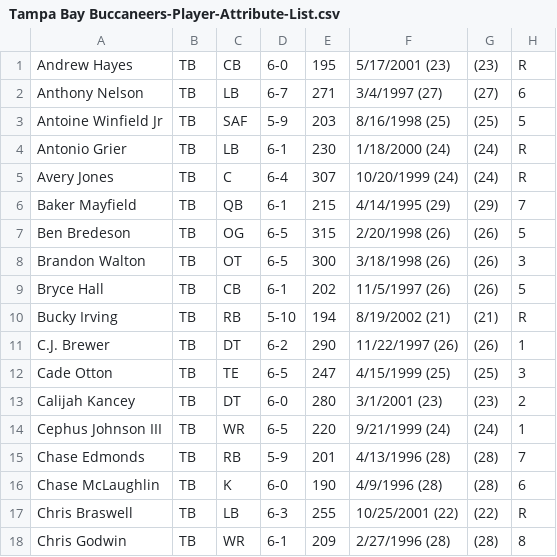
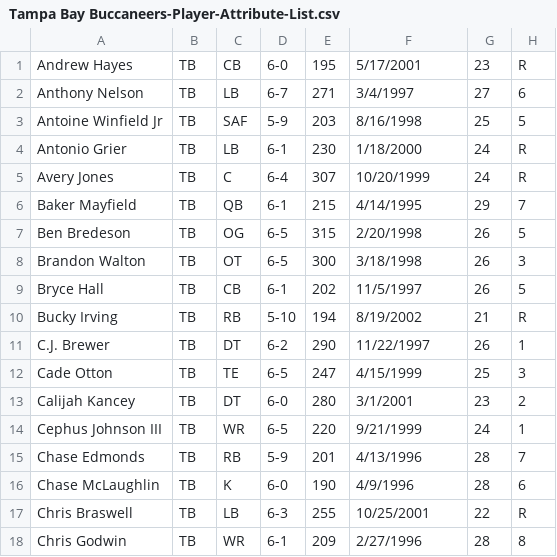
Before and after one commit to marcojthompson/Within-The-Cap, a CSV file: notebooks/data/player-attributes-lists/Tampa Bay Buccaneers-Player-Attribute-List.csv, drawn as a sheet; only a part is shown; the diff covers the shown part only.

Commit message:
Data Gathering
Player attributes lists now contain separate DOB and age values

```diff
--- a/notebooks/data/player-attributes-lists/Tampa Bay Buccaneers-Player-Attribute-List.csv
+++ b/notebooks/data/player-attributes-lists/Tampa Bay Buccaneers-Player-Attribute-List.csv
@@ -1,18 +1,18 @@
-Andrew Hayes,TB,CB,6-0,195,5/17/2001 (23),(23),R
-Anthony Nelson,TB,LB,6-7,271,3/4/1997 (27),(27),6
-Antoine Winfield Jr,TB,SAF,5-9,203,8/16/1998 (25),(25),5
-Antonio Grier,TB,LB,6-1,230,1/18/2000 (24),(24),R
-Avery Jones,TB,C,6-4,307,10/20/1999 (24),(24),R
-Baker Mayfield,TB,QB,6-1,215,4/14/1995 (29),(29),7
-Ben Bredeson,TB,OG,6-5,315,2/20/1998 (26),(26),5
-Brandon Walton,TB,OT,6-5,300,3/18/1998 (26),(26),3
-Bryce Hall,TB,CB,6-1,202,11/5/1997 (26),(26),5
-Bucky Irving,TB,RB,5-10,194,8/19/2002 (21),(21),R
-C.J. Brewer,TB,DT,6-2,290,11/22/1997 (26),(26),1
-Cade Otton,TB,TE,6-5,247,4/15/1999 (25),(25),3
-Calijah Kancey,TB,DT,6-0,280,3/1/2001 (23),(23),2
-Cephus Johnson III,TB,WR,6-5,220,9/21/1999 (24),(24),1
-Chase Edmonds,TB,RB,5-9,201,4/13/1996 (28),(28),7
-Chase McLaughlin,TB,K,6-0,190,4/9/1996 (28),(28),6
-Chris Braswell,TB,LB,6-3,255,10/25/2001 (22),(22),R
-Chris Godwin,TB,WR,6-1,209,2/27/1996 (28),(28),8
+Andrew Hayes,TB,CB,6-0,195,5/17/2001,23,R
+Anthony Nelson,TB,LB,6-7,271,3/4/1997,27,6
+Antoine Winfield Jr,TB,SAF,5-9,203,8/16/1998,25,5
+Antonio Grier,TB,LB,6-1,230,1/18/2000,24,R
+Avery Jones,TB,C,6-4,307,10/20/1999,24,R
+Baker Mayfield,TB,QB,6-1,215,4/14/1995,29,7
+Ben Bredeson,TB,OG,6-5,315,2/20/1998,26,5
+Brandon Walton,TB,OT,6-5,300,3/18/1998,26,3
+Bryce Hall,TB,CB,6-1,202,11/5/1997,26,5
+Bucky Irving,TB,RB,5-10,194,8/19/2002,21,R
+C.J. Brewer,TB,DT,6-2,290,11/22/1997,26,1
+Cade Otton,TB,TE,6-5,247,4/15/1999,25,3
+Calijah Kancey,TB,DT,6-0,280,3/1/2001,23,2
+Cephus Johnson III,TB,WR,6-5,220,9/21/1999,24,1
+Chase Edmonds,TB,RB,5-9,201,4/13/1996,28,7
+Chase McLaughlin,TB,K,6-0,190,4/9/1996,28,6
+Chris Braswell,TB,LB,6-3,255,10/25/2001,22,R
+Chris Godwin,TB,WR,6-1,209,2/27/1996,28,8
```
Also changed, not shown: 148 edited cells elsewhere in this file, notebooks/data/player-attributes-lists/Carolina Panthers-Player-Attribute-List.csv, notebooks/data/player-attributes-lists/Green Bay Packers-Player-Attribute-List.csv, 30 other files.
